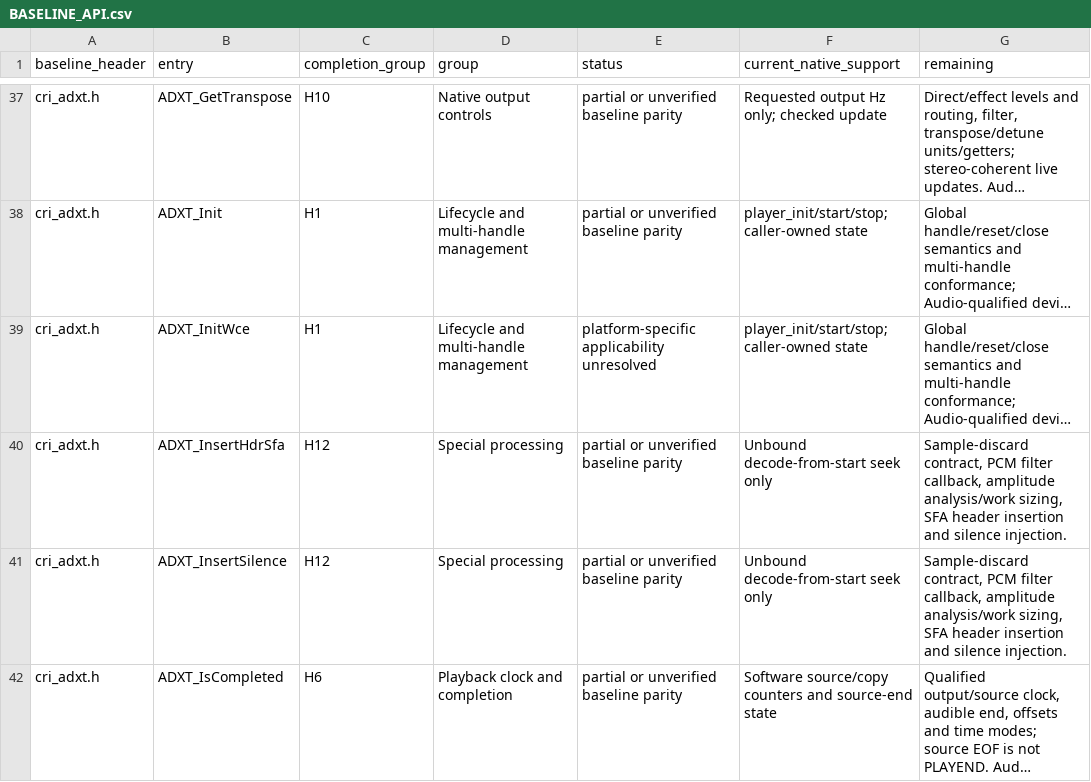
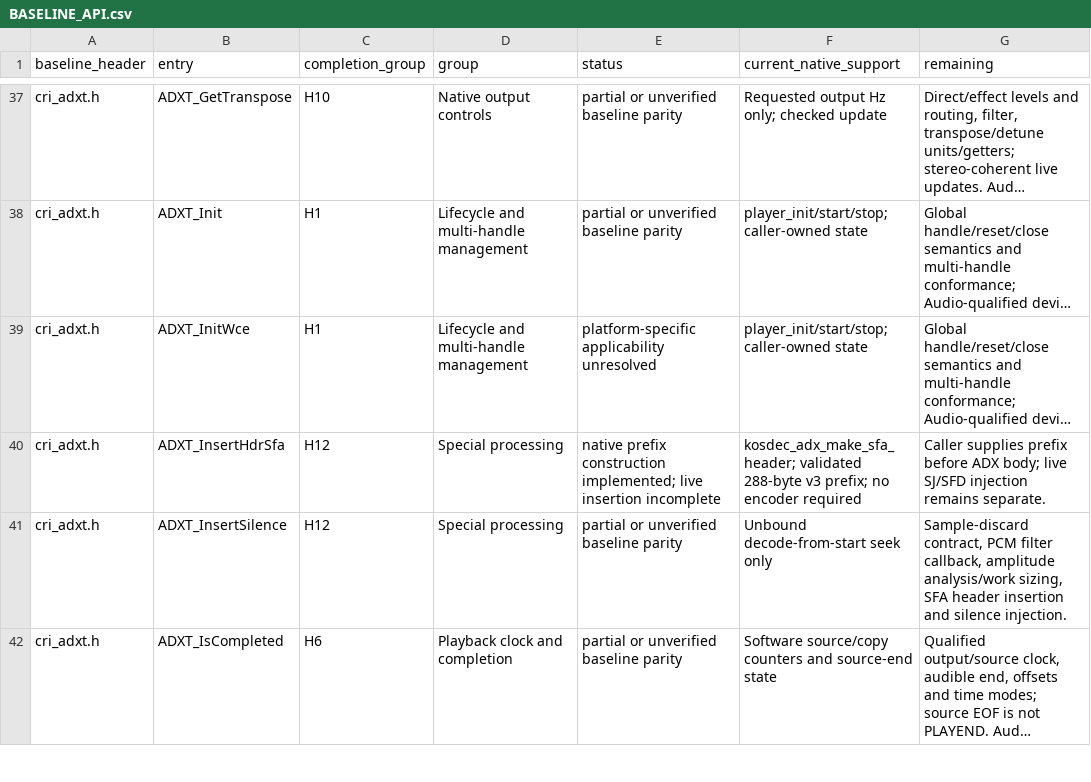
Before and after one commit to restricted-628/KallistiOS, a CSV file: addons/libkosdec/libADX/BASELINE_API.csv, drawn as a sheet; only a part is shown, gaps mark what is left out; long unchanged cells end in …; the diff names each change by its address in the sheet, - before the commit and + after, or states it on an @@ line.

Commit message:
libADX: admit encoder loop padding and construct SFA prefixes

```diff
--- a/addons/libkosdec/libADX/BASELINE_API.csv
+++ b/addons/libkosdec/libADX/BASELINE_API.csv
-E40 (status): partial or unverified baseline parity
+E40 (status): native prefix construction implemented; live insertion incomplete
-F40 (current_native_support): Unbound decode-from-start seek only
+F40 (current_native_support): kosdec_adx_make_sfa_header; validated 288-byte v3 prefix; no encoder required
-G40 (remaining): Sample-discard contract, PCM filter callback, amplitude analysis/work sizing, SFA header insertion and silence injection.
+G40 (remaining): Caller supplies prefix before ADX body; live SJ/SFD injection remains separate.
```
Also changed, not shown: 9 other files.
